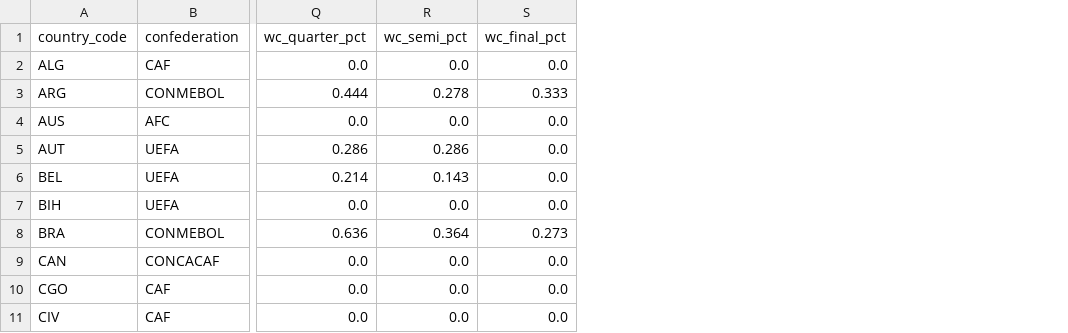
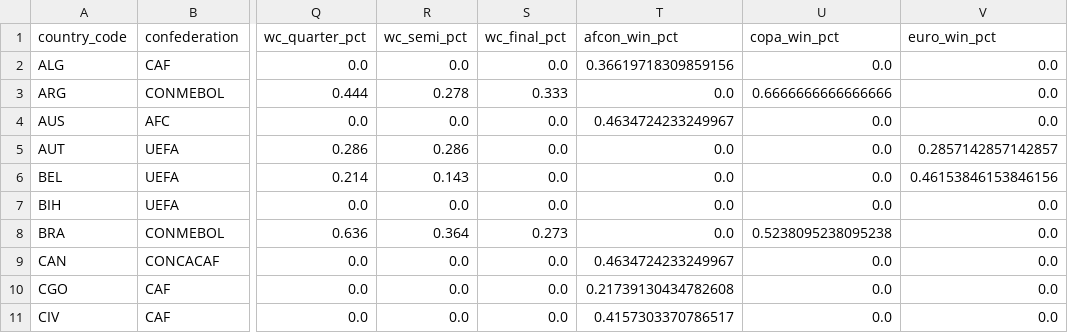
Before and after one commit to ayuness/WorldCupWinnerPrediction, a CSV file: sim_Adolfo/master_dataset_48.csv, drawn as a sheet; only a part is shown, gaps mark what is left out; the diff names each change by its address in the sheet, - before the commit and + after, or states it on an @@ line.

```diff
--- a/sim_Adolfo/master_dataset_48.csv
+++ b/sim_Adolfo/master_dataset_48.csv
+column T (afcon_win_pct), rows 2-11: 0.36619718309859156 | 0.0 | 0.4634724233249967 | 0.0 | 0.0 | 0.0 | 0.0 | 0.4634724233249967 | 0.21739130434782608 | 0.4157303370786517
+column U (copa_win_pct), rows 2-11: 0.0 | 0.6666666666666666 | 0.0 | 0.0 | 0.0 | 0.0 | 0.5238095238095238 | 0.0 | 0.0 | 0.0
+column V (euro_win_pct), rows 2-11: 0.0 | 0.0 | 0.0 | 0.2857142857142857 | 0.46153846153846156 | 0.0 | 0.0 | 0.0 | 0.0 | 0.0
```
Also changed, not shown: 12 other files.
